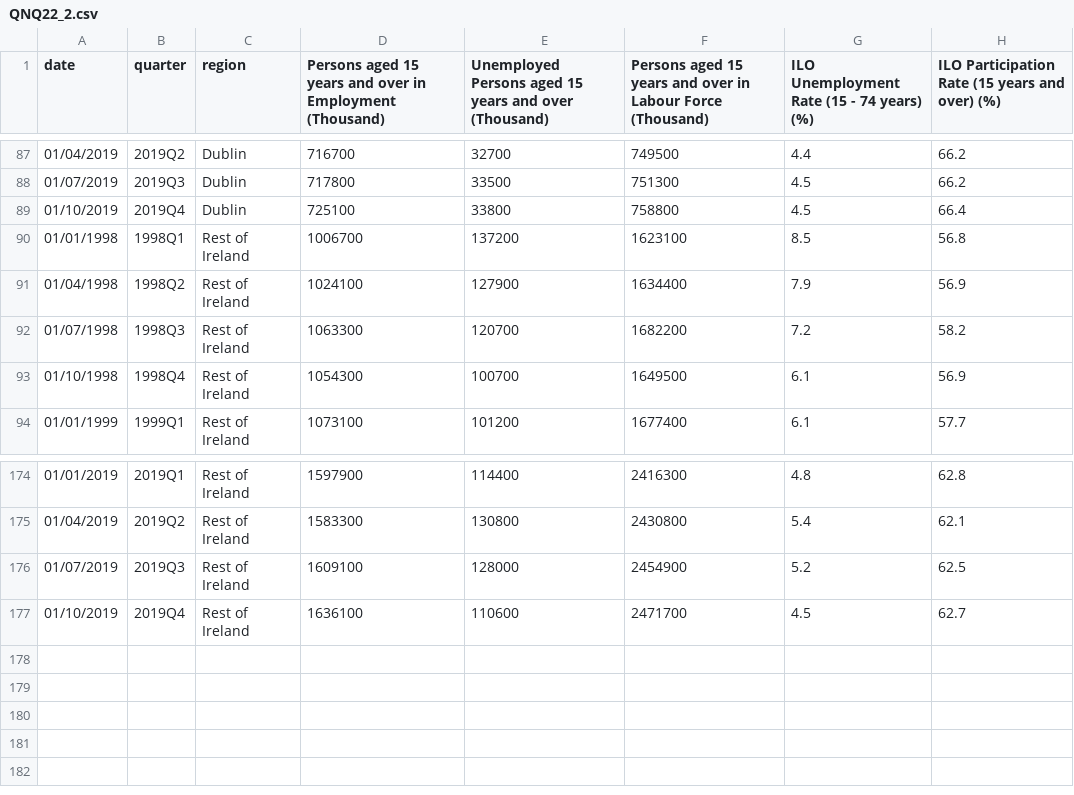
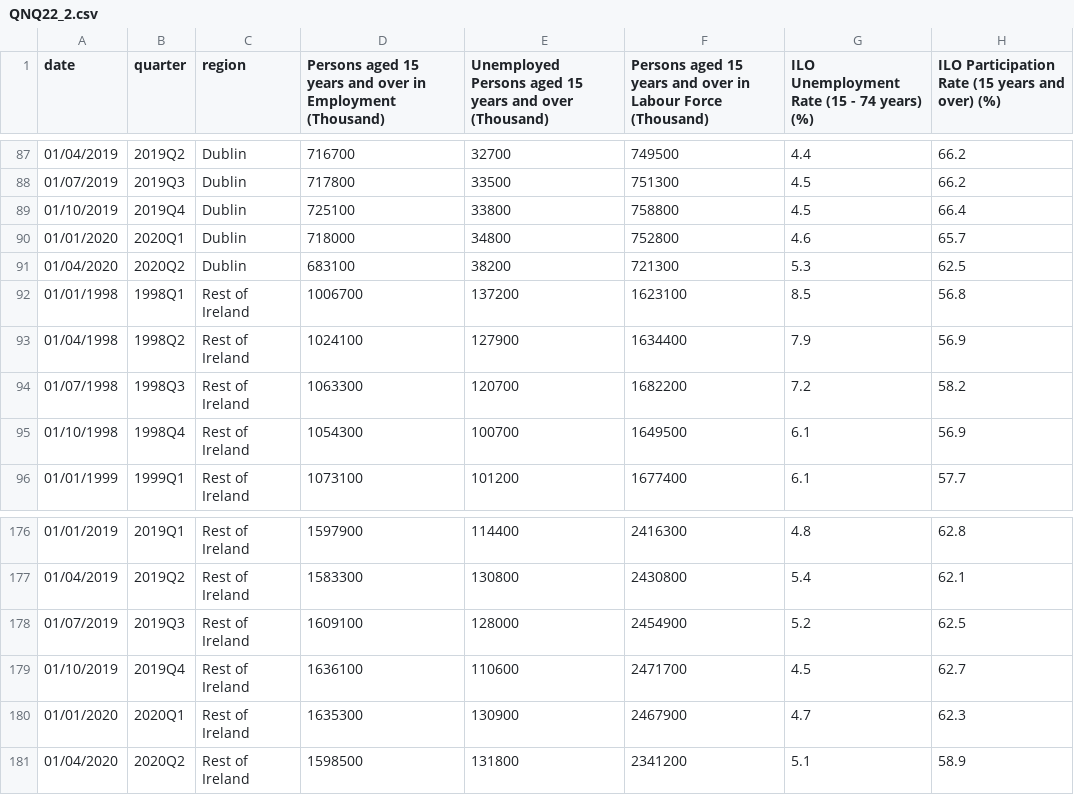
Before and after one commit to BuildingCityDashboards/bcd-dd-v2.1, a CSV file: public/data/Economy/QNQ22_2.csv, drawn as a sheet; only a part is shown, gaps mark what is left out.

```diff
--- a/public/data/Economy/QNQ22_2.csv
+++ b/public/data/Economy/QNQ22_2.csv
@@ -89,2 +89,4 @@ date,quarter,region,Persons aged 15 years and over in Employment (Thousand),Unem
 01/10/2019,2019Q4,Dublin,725100,33800,758800,4.5,66.4
+01/01/2020,2020Q1,Dublin,718000,34800,752800,4.6,65.7
+01/04/2020,2020Q2,Dublin,683100,38200,721300,5.3,62.5
 01/01/1998,1998Q1,Rest of Ireland,1006700,137200,1623100,8.5,56.8
@@ -177 +179,3 @@ date,quarter,region,Persons aged 15 years and over in Employment (Thousand),Unem
 01/10/2019,2019Q4,Rest of Ireland,1636100,110600,2471700,4.5,62.7
+01/01/2020,2020Q1,Rest of Ireland,1635300,130900,2467900,4.7,62.3
+01/04/2020,2020Q2,Rest of Ireland,1598500,131800,2341200,5.1,58.9
```
Also changed, not shown: 3 other files.
